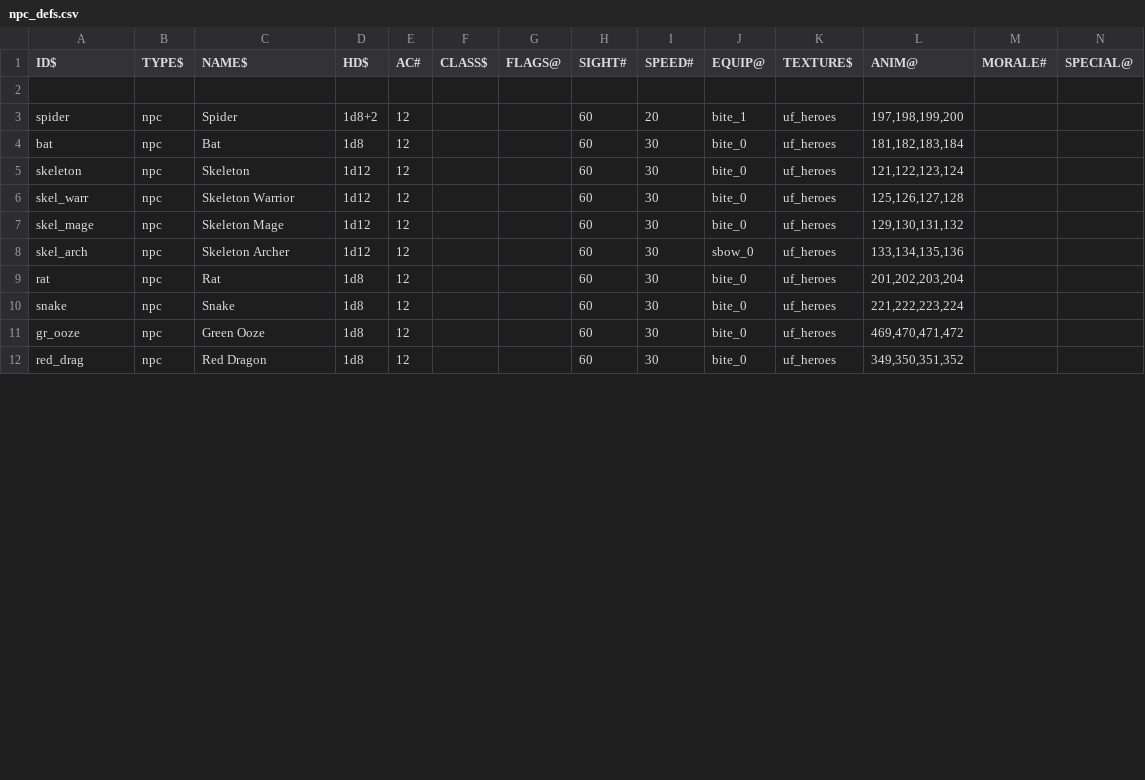
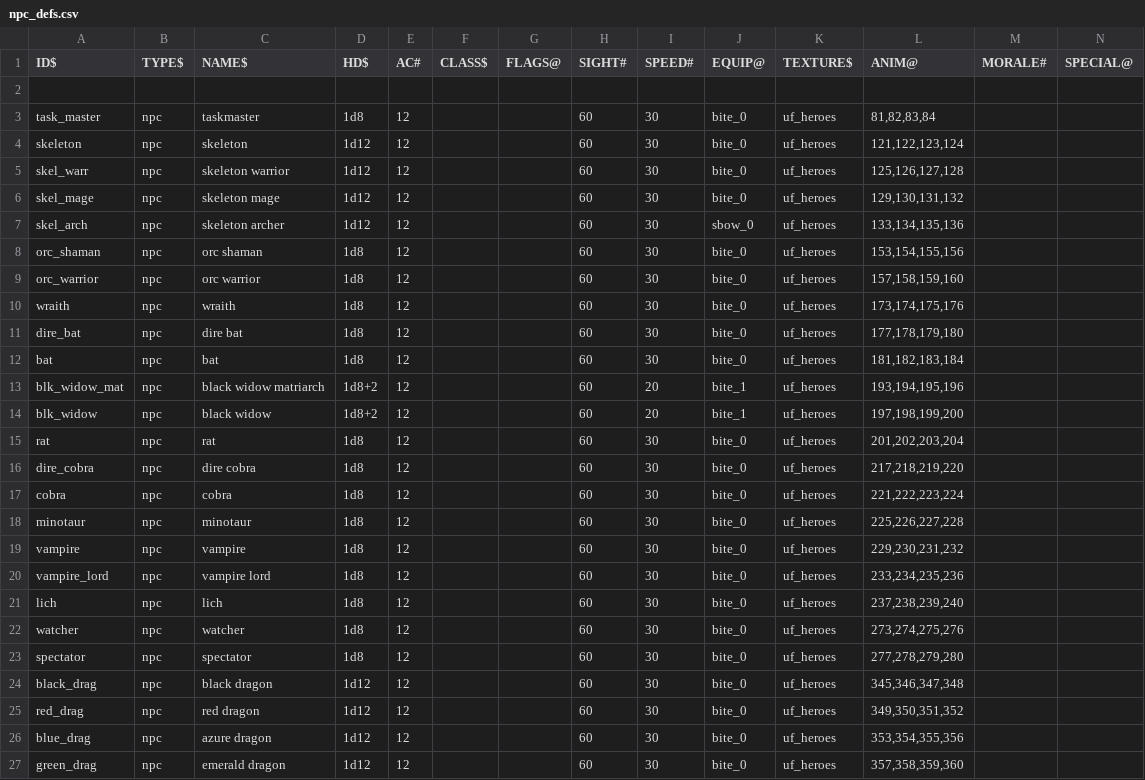
Before and after one commit to wolf81/despair, a CSV file: dat/npc_defs.csv, drawn as a sheet; only a part is shown; the diff covers the shown part only.

Commit message:
Add additional NPCs

```diff
--- a/dat/npc_defs.csv
+++ b/dat/npc_defs.csv
@@ -2,11 +2,26 @@ ID$       |TYPE$ |NAME$            |HD$   |AC# |CLASS$ |FLAGS@ |SIGHT# |SPEED# |
 
-spider    |npc   |Spider           |1d8+2 |12  |       |       |60     |20     |bite_1 |uf_heroes |197,198,199,200 |        |         |
-bat       |npc   |Bat              |1d8   |12  |       |       |60     |30     |bite_0 |uf_heroes |181,182,183,184 |        |         |
-skeleton  |npc   |Skeleton         |1d12  |12  |       |       |60     |30     |bite_0 |uf_heroes |121,122,123,124 |        |         |
-skel_warr |npc   |Skeleton Warrior |1d12  |12  |       |       |60     |30     |bite_0 |uf_heroes |125,126,127,128 |        |         |
-skel_mage |npc   |Skeleton Mage    |1d12  |12  |       |       |60     |30     |bite_0 |uf_heroes |129,130,131,132 |        |         |
-skel_arch |npc   |Skeleton Archer  |1d12  |12  |       |       |60     |30     |sbow_0 |uf_heroes |133,134,135,136 |        |         |
-rat       |npc   |Rat              |1d8   |12  |       |       |60     |30     |bite_0 |uf_heroes |201,202,203,204 |        |         |
-snake     |npc   |Snake            |1d8   |12  |       |       |60     |30     |bite_0 |uf_heroes |221,222,223,224 |        |         |
-gr_ooze   |npc   |Green Ooze       |1d8   |12  |       |       |60     |30     |bite_0 |uf_heroes |469,470,471,472 |        |         |
-red_drag  |npc   |Red Dragon       |1d8   |12  |       |       |60     |30     |bite_0 |uf_heroes |349,350,351,352 |        |         |
+task_master   |npc   |taskmaster            |1d8   |12  |       |       |60     |30     |bite_0 |uf_heroes |81,82,83,84     |        |         |
+skeleton      |npc   |skeleton              |1d12  |12  |       |       |60     |30     |bite_0 |uf_heroes |121,122,123,124 |        |         |
+skel_warr     |npc   |skeleton warrior      |1d12  |12  |       |       |60     |30     |bite_0 |uf_heroes |125,126,127,128 |        |         |
+skel_mage     |npc   |skeleton mage         |1d12  |12  |       |       |60     |30     |bite_0 |uf_heroes |129,130,131,132 |        |         |
+skel_arch     |npc   |skeleton archer       |1d12  |12  |       |       |60     |30     |sbow_0 |uf_heroes |133,134,135,136 |        |         |
+orc_shaman    |npc   |orc shaman            |1d8   |12  |       |       |60     |30     |bite_0 |uf_heroes |153,154,155,156 |        |         |
+orc_warrior   |npc   |orc warrior           |1d8   |12  |       |       |60     |30     |bite_0 |uf_heroes |157,158,159,160 |        |         |
+wraith        |npc   |wraith                |1d8   |12  |       |       |60     |30     |bite_0 |uf_heroes |173,174,175,176 |        |         |
+dire_bat      |npc   |dire bat              |1d8   |12  |       |       |60     |30     |bite_0 |uf_heroes |177,178,179,180 |        |         |
+bat           |npc   |bat                   |1d8   |12  |       |       |60     |30     |bite_0 |uf_heroes |181,182,183,184 |        |         |
+blk_widow_mat |npc   |black widow matriarch |1d8+2 |12  |       |       |60     |20     |bite_1 |uf_heroes |193,194,195,196 |        |         |
+blk_widow     |npc   |black widow           |1d8+2 |12  |       |       |60     |20     |bite_1 |uf_heroes |197,198,199,200 |        |         |
+rat           |npc   |rat                   |1d8   |12  |       |       |60     |30     |bite_0 |uf_heroes |201,202,203,204 |        |         |
+dire_cobra    |npc   |dire cobra            |1d8   |12  |       |       |60     |30     |bite_0 |uf_heroes |217,218,219,220 |        |         |
+cobra         |npc   |cobra                 |1d8   |12  |       |       |60     |30     |bite_0 |uf_heroes |221,222,223,224 |        |         |
+minotaur      |npc   |minotaur              |1d8   |12  |       |       |60     |30     |bite_0 |uf_heroes |225,226,227,228 |        |         |
+vampire       |npc   |vampire               |1d8   |12  |       |       |60     |30     |bite_0 |uf_heroes |229,230,231,232 |        |         |
+vampire_lord  |npc   |vampire lord          |1d8   |12  |       |       |60     |30     |bite_0 |uf_heroes |233,234,235,236 |        |         |
+lich          |npc   |lich                  |1d8   |12  |       |       |60     |30     |bite_0 |uf_heroes |237,238,239,240 |        |         |
+watcher       |npc   |watcher               |1d8   |12  |       |       |60     |30     |bite_0 |uf_heroes |273,274,275,276 |        |         |
+spectator     |npc   |spectator             |1d8   |12  |       |       |60     |30     |bite_0 |uf_heroes |277,278,279,280 |        |         |
+black_drag    |npc   |black dragon          |1d12  |12  |       |       |60     |30     |bite_0 |uf_heroes |345,346,347,348 |        |         |
+red_drag      |npc   |red dragon            |1d12  |12  |       |       |60     |30     |bite_0 |uf_heroes |349,350,351,352 |        |         |
+blue_drag     |npc   |azure dragon          |1d12  |12  |       |       |60     |30     |bite_0 |uf_heroes |353,354,355,356 |        |         |
+green_drag    |npc   |emerald dragon        |1d12  |12  |       |       |60     |30     |bite_0 |uf_heroes |357,358,359,360 |        |         |
```
Also changed, not shown: 1 added row and 3 edited cells elsewhere in this file.
